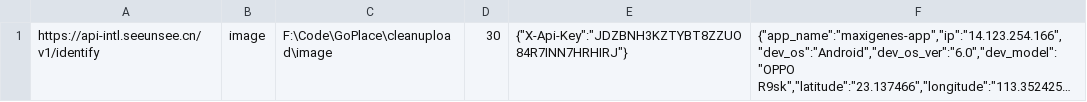
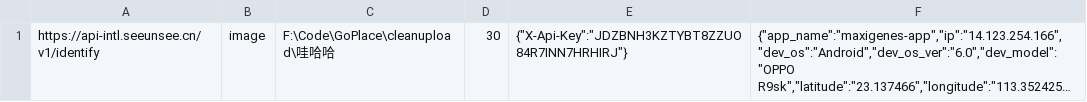
Before and after one commit to huasheng28/GoPlace, a CSV file: imgUpload/entry.csv, drawn as a sheet; long unchanged cells end in …; the diff names each change by its address in the sheet, - before the commit and + after, or states it on an @@ line.

```diff
--- a/imgUpload/entry.csv
+++ b/imgUpload/entry.csv
-C1: F:\Code\GoPlace\cleanupload\image
+C1: F:\Code\GoPlace\cleanupload\哇哈哈
```
Also changed, not shown: 5 other files.
